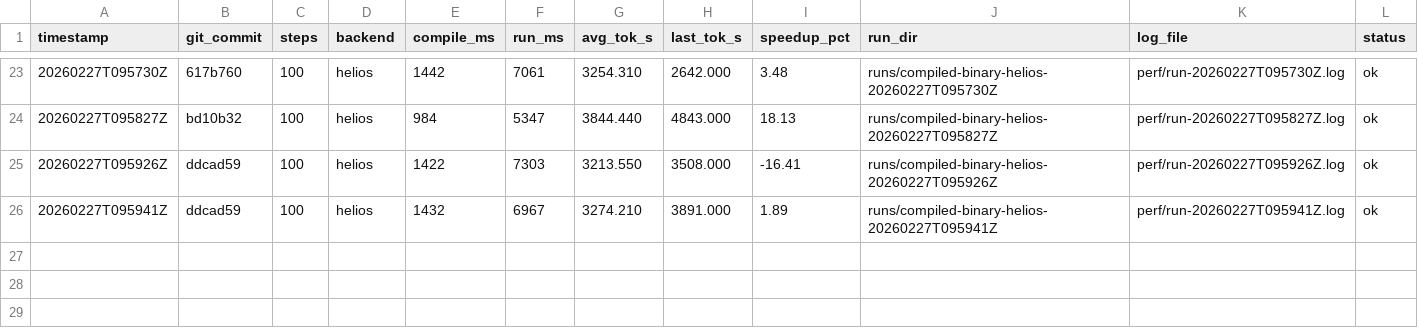
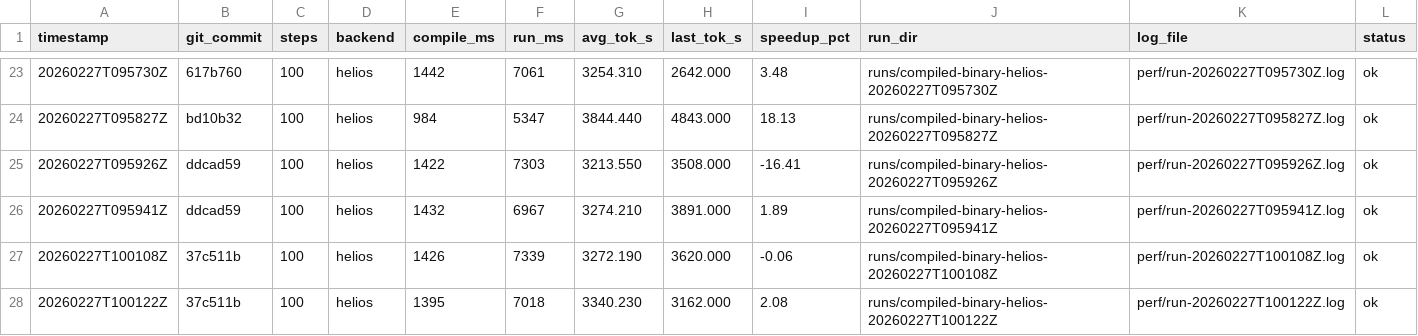
Before and after one commit to thomasdavis/alpha2, a CSV file: perf/compiled-loop-history.csv, drawn as a sheet; only a part is shown, gaps mark what is left out; the diff names each change by its address in the sheet, - before the commit and + after, or states it on an @@ line.

Commit message:
perf: use fixed top-3 slots in clip finite-check path (+2.08% tok/s)

```diff
--- a/perf/compiled-loop-history.csv
+++ b/perf/compiled-loop-history.csv
+row 27: 20260227T100108Z | 37c511b | 100 | helios | 1426 | 7339 | 3272.190 | 3620.000 | -0.06 | runs/compiled-binary-helios-20260227T100108Z | perf/run-20260227T100108Z.log | ok
+row 28: 20260227T100122Z | 37c511b | 100 | helios | 1395 | 7018 | 3340.230 | 3162.000 | 2.08 | runs/compiled-binary-helios-20260227T100122Z | perf/run-20260227T100122Z.log | ok
```
Also changed, not shown: 1 other file.
